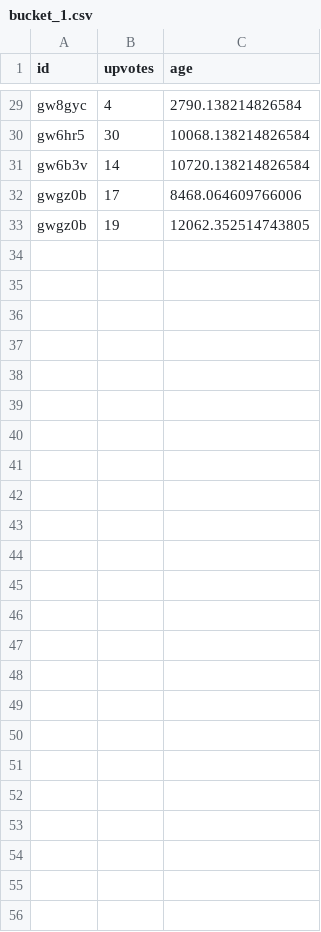
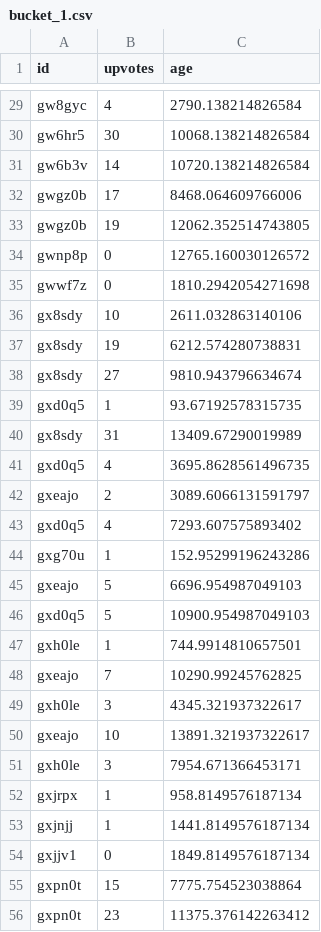
Before and after one commit to jli97/Reddit-Trending-Notifier-, a CSV file: datafiles/bucket_1.csv, drawn as a sheet; only a part is shown, gaps mark what is left out; the diff names each change by its address in the sheet, - before the commit and + after, or states it on an @@ line.

Commit message:
updated datafiles

```diff
--- a/datafiles/bucket_1.csv
+++ b/datafiles/bucket_1.csv
+row 34: gwnp8p | 0 | 12765.160030126572
+row 35: gwwf7z | 0 | 1810.2942054271698
+row 36: gx8sdy | 10 | 2611.032863140106
+row 37: gx8sdy | 19 | 6212.574280738831
+row 38: gx8sdy | 27 | 9810.943796634674
+row 39: gxd0q5 | 1 | 93.67192578315735
+row 40: gx8sdy | 31 | 13409.67290019989
+row 41: gxd0q5 | 4 | 3695.8628561496735
+row 42: gxeajo | 2 | 3089.6066131591797
+row 43: gxd0q5 | 4 | 7293.607575893402
+row 44: gxg70u | 1 | 152.95299196243286
+row 45: gxeajo | 5 | 6696.954987049103
+row 46: gxd0q5 | 5 | 10900.954987049103
+row 47: gxh0le | 1 | 744.9914810657501
+row 48: gxeajo | 7 | 10290.99245762825
+row 49: gxh0le | 3 | 4345.321937322617
+row 50: gxeajo | 10 | 13891.321937322617
+row 51: gxh0le | 3 | 7954.671366453171
+row 52: gxjrpx | 1 | 958.8149576187134
+row 53: gxjnjj | 1 | 1441.8149576187134
+row 54: gxjjv1 | 0 | 1849.8149576187134
+row 55: gxpn0t | 15 | 7775.754523038864
+row 56: gxpn0t | 23 | 11375.376142263412
```
Also changed, not shown: datafiles/bucket_2.csv, datafiles/bucket_3.csv.
